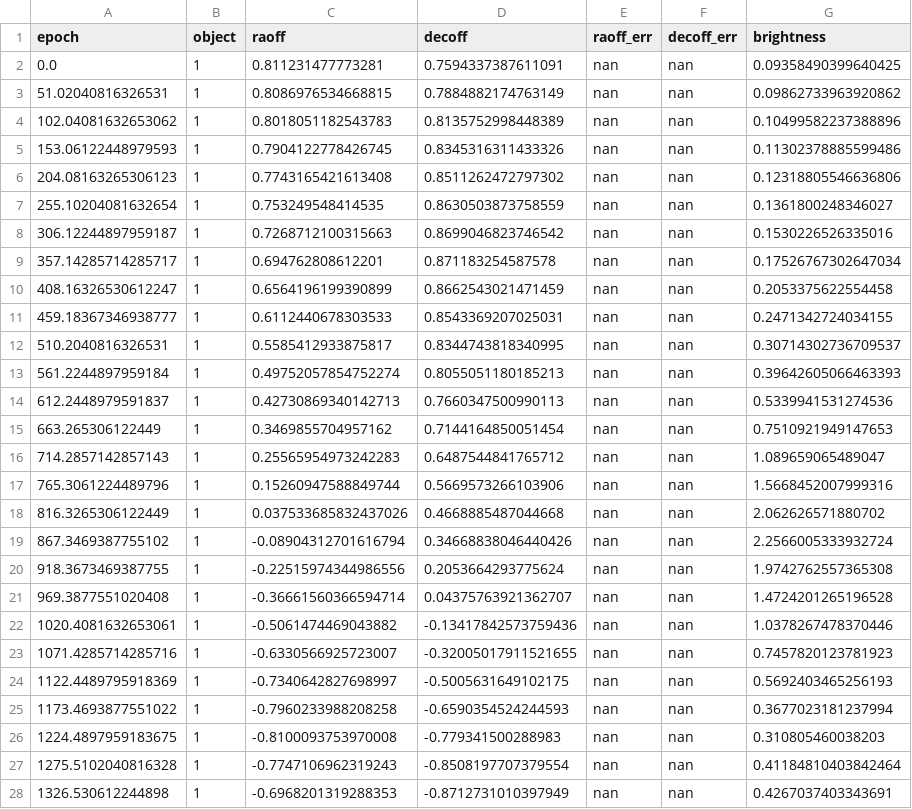
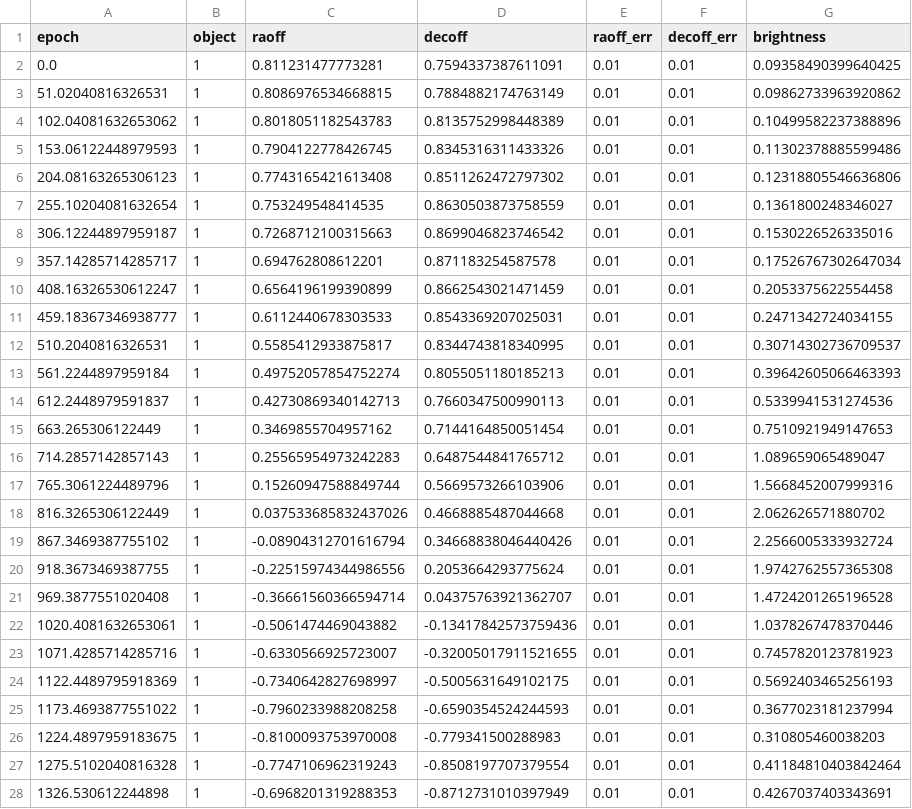
Before and after one commit to sblunt/orbitize, a CSV file: orbitize/example_data/orbital_data_with_id.csv, drawn as a sheet; only a part is shown; the diff covers the shown part only.

Commit message:
changed errors to 0.01

```diff
--- a/orbitize/example_data/orbital_data_with_id.csv
+++ b/orbitize/example_data/orbital_data_with_id.csv
@@ -1,28 +1,28 @@
 epoch,object,raoff,decoff,raoff_err,decoff_err,brightness
-0.0,1,0.811231477773281,0.7594337387611091,nan,nan,0.09358490399640425
-51.02040816326531,1,0.8086976534668815,0.7884882174763149,nan,nan,0.09862733963920862
-102.04081632653062,1,0.8018051182543783,0.8135752998448389,nan,nan,0.10499582237388896
-153.06122448979593,1,0.7904122778426745,0.8345316311433326,nan,nan,0.11302378885599486
-204.08163265306123,1,0.7743165421613408,0.8511262472797302,nan,nan,0.12318805546636806
-255.10204081632654,1,0.753249548414535,0.8630503873758559,nan,nan,0.1361800248346027
-306.12244897959187,1,0.7268712100315663,0.8699046823746542,nan,nan,0.1530226526335016
-357.14285714285717,1,0.694762808612201,0.871183254587578,nan,nan,0.17526767302647034
-408.16326530612247,1,0.6564196199390899,0.8662543021471459,nan,nan,0.2053375622554458
-459.18367346938777,1,0.6112440678303533,0.8543369207025031,nan,nan,0.2471342724034155
-510.2040816326531,1,0.5585412933875817,0.8344743818340995,nan,nan,0.30714302736709537
-561.2244897959184,1,0.49752057854752274,0.8055051180185213,nan,nan,0.39642605066463393
-612.2448979591837,1,0.42730869340142713,0.7660347500990113,nan,nan,0.5339941531274536
-663.265306122449,1,0.3469855704957162,0.7144164850051454,nan,nan,0.7510921949147653
-714.2857142857143,1,0.25565954973242283,0.6487544841765712,nan,nan,1.089659065489047
-765.3061224489796,1,0.15260947588849744,0.5669573266103906,nan,nan,1.5668452007999316
-816.3265306122449,1,0.037533685832437026,0.4668885487044668,nan,nan,2.062626571880702
-867.3469387755102,1,-0.08904312701616794,0.34668838046440426,nan,nan,2.2566005333932724
-918.3673469387755,1,-0.22515974344986556,0.2053664293775624,nan,nan,1.9742762557365308
-969.3877551020408,1,-0.36661560366594714,0.04375763921362707,nan,nan,1.4724201265196528
-1020.4081632653061,1,-0.5061474469043882,-0.13417842573759436,nan,nan,1.0378267478370446
-1071.4285714285716,1,-0.6330566925723007,-0.32005017911521655,nan,nan,0.7457820123781923
-1122.4489795918369,1,-0.7340642827698997,-0.5005631649102175,nan,nan,0.5692403465256193
-1173.4693877551022,1,-0.7960233988208258,-0.6590354524244593,nan,nan,0.3677023181237994
-1224.4897959183675,1,-0.8100093753970008,-0.779341500288983,nan,nan,0.310805460038203
-1275.5102040816328,1,-0.7747106962319243,-0.8508197707379554,nan,nan,0.41184810403842464
-1326.530612244898,1,-0.6968201319288353,-0.8712731010397949,nan,nan,0.4267037403343691
+0.0,1,0.811231477773281,0.7594337387611091,0.01,0.01,0.09358490399640425
+51.02040816326531,1,0.8086976534668815,0.7884882174763149,0.01,0.01,0.09862733963920862
+102.04081632653062,1,0.8018051182543783,0.8135752998448389,0.01,0.01,0.10499582237388896
+153.06122448979593,1,0.7904122778426745,0.8345316311433326,0.01,0.01,0.11302378885599486
+204.08163265306123,1,0.7743165421613408,0.8511262472797302,0.01,0.01,0.12318805546636806
+255.10204081632654,1,0.753249548414535,0.8630503873758559,0.01,0.01,0.1361800248346027
+306.12244897959187,1,0.7268712100315663,0.8699046823746542,0.01,0.01,0.1530226526335016
+357.14285714285717,1,0.694762808612201,0.871183254587578,0.01,0.01,0.17526767302647034
+408.16326530612247,1,0.6564196199390899,0.8662543021471459,0.01,0.01,0.2053375622554458
+459.18367346938777,1,0.6112440678303533,0.8543369207025031,0.01,0.01,0.2471342724034155
+510.2040816326531,1,0.5585412933875817,0.8344743818340995,0.01,0.01,0.30714302736709537
+561.2244897959184,1,0.49752057854752274,0.8055051180185213,0.01,0.01,0.39642605066463393
+612.2448979591837,1,0.42730869340142713,0.7660347500990113,0.01,0.01,0.5339941531274536
+663.265306122449,1,0.3469855704957162,0.7144164850051454,0.01,0.01,0.7510921949147653
+714.2857142857143,1,0.25565954973242283,0.6487544841765712,0.01,0.01,1.089659065489047
+765.3061224489796,1,0.15260947588849744,0.5669573266103906,0.01,0.01,1.5668452007999316
+816.3265306122449,1,0.037533685832437026,0.4668885487044668,0.01,0.01,2.062626571880702
+867.3469387755102,1,-0.08904312701616794,0.34668838046440426,0.01,0.01,2.2566005333932724
+918.3673469387755,1,-0.22515974344986556,0.2053664293775624,0.01,0.01,1.9742762557365308
+969.3877551020408,1,-0.36661560366594714,0.04375763921362707,0.01,0.01,1.4724201265196528
+1020.4081632653061,1,-0.5061474469043882,-0.13417842573759436,0.01,0.01,1.0378267478370446
+1071.4285714285716,1,-0.6330566925723007,-0.32005017911521655,0.01,0.01,0.7457820123781923
+1122.4489795918369,1,-0.7340642827698997,-0.5005631649102175,0.01,0.01,0.5692403465256193
+1173.4693877551022,1,-0.7960233988208258,-0.6590354524244593,0.01,0.01,0.3677023181237994
+1224.4897959183675,1,-0.8100093753970008,-0.779341500288983,0.01,0.01,0.310805460038203
+1275.5102040816328,1,-0.7747106962319243,-0.8508197707379554,0.01,0.01,0.41184810403842464
+1326.530612244898,1,-0.6968201319288353,-0.8712731010397949,0.01,0.01,0.4267037403343691
```
Also changed, not shown: 46 edited cells elsewhere in this file.
